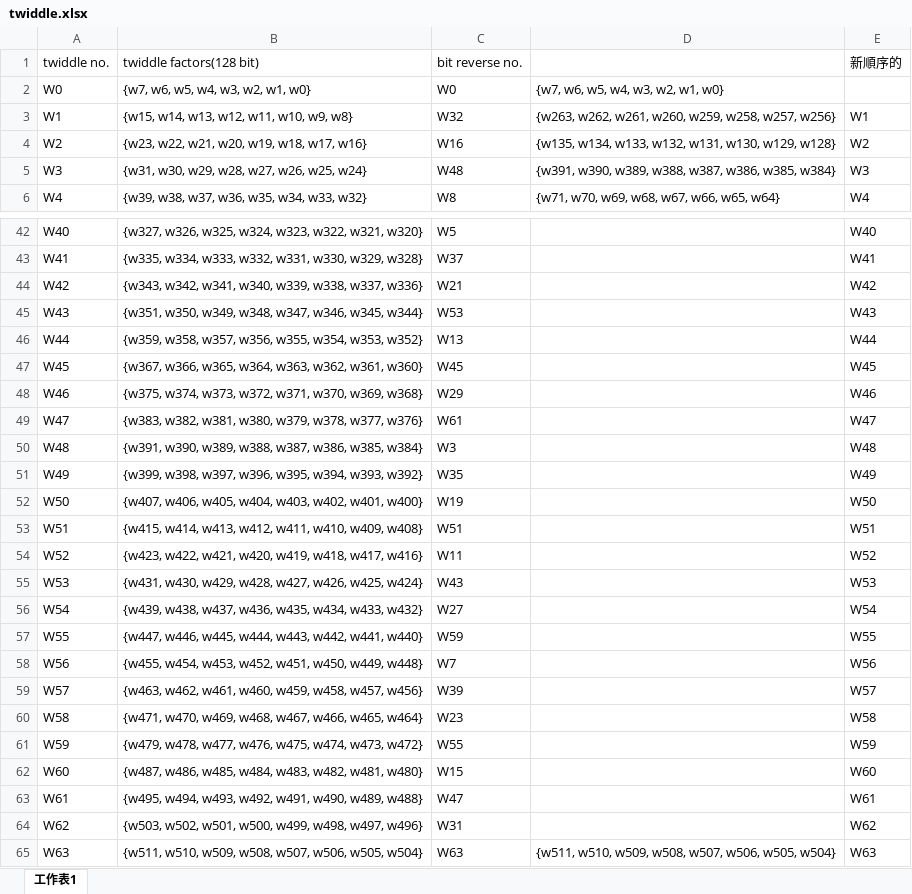
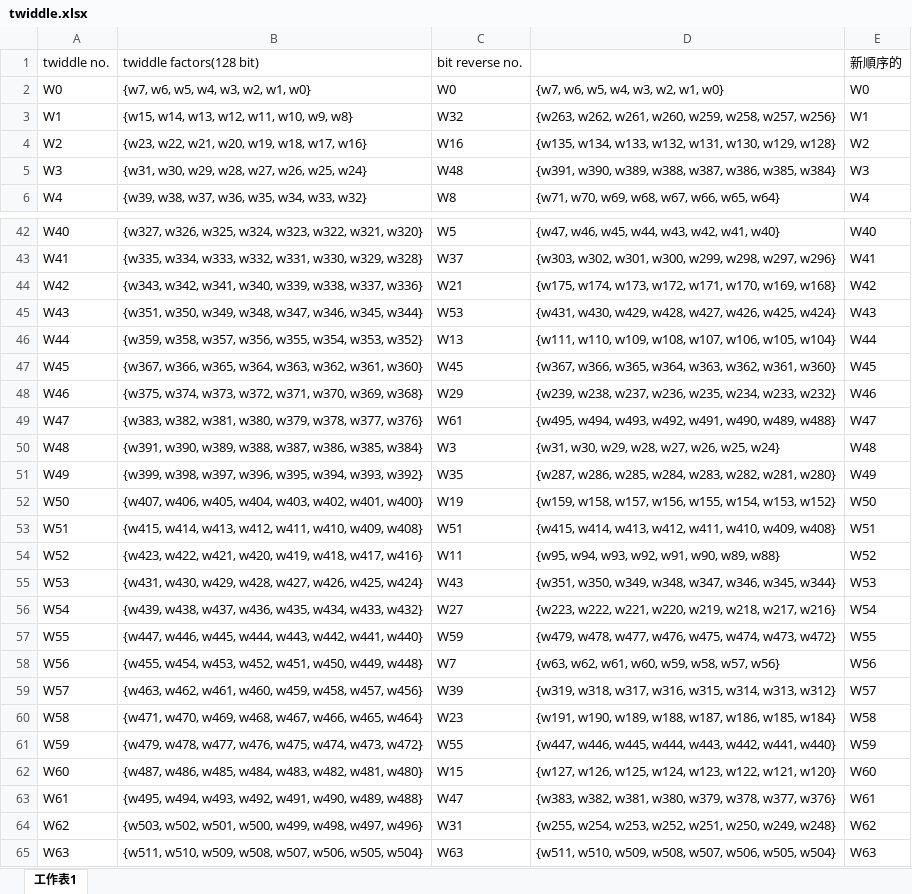
Before and after one commit to nina1032024/SoC, an Excel workbook: spring_lab/final_project_2025/twiddle.xlsx, sheet 工作表1, drawn as a sheet; only a part is shown, gaps mark what is left out; values as stored, in another font and other column widths than the file's, no borders; the diff covers the shown part only; the diff names each change by its address in the sheet, - before the commit and + after, or states it on an @@ line.

```diff
--- a/spring_lab/final_project_2025/twiddle.xlsx (sheet 工作表1)
+++ b/spring_lab/final_project_2025/twiddle.xlsx (sheet 工作表1)
-E2: (empty)
+E2: W0
-D42: (empty)
+D42: {w47, w46, w45, w44, w43, w42, w41, w40}
-D43: (empty)
+D43: {w303, w302, w301, w300, w299, w298, w297, w296}
-D44: (empty)
+D44: {w175, w174, w173, w172, w171, w170, w169, w168}
-D45: (empty)
+D45: {w431, w430, w429, w428, w427, w426, w425, w424}
-D46: (empty)
+D46: {w111, w110, w109, w108, w107, w106, w105, w104}
-D47: (empty)
+D47: {w367, w366, w365, w364, w363, w362, w361, w360}
-D48: (empty)
+D48: {w239, w238, w237, w236, w235, w234, w233, w232}
-D49: (empty)
+D49: {w495, w494, w493, w492, w491, w490, w489, w488}
-D50: (empty)
+D50: {w31, w30, w29, w28, w27, w26, w25, w24}
-D51: (empty)
+D51: {w287, w286, w285, w284, w283, w282, w281, w280}
-D52: (empty)
+D52: {w159, w158, w157, w156, w155, w154, w153, w152}
-D53: (empty)
+D53: {w415, w414, w413, w412, w411, w410, w409, w408}
-D54: (empty)
+D54: {w95, w94, w93, w92, w91, w90, w89, w88}
-D55: (empty)
+D55: {w351, w350, w349, w348, w347, w346, w345, w344}
-D56: (empty)
+D56: {w223, w222, w221, w220, w219, w218, w217, w216}
-D57: (empty)
+D57: {w479, w478, w477, w476, w475, w474, w473, w472}
-D58: (empty)
+D58: {w63, w62, w61, w60, w59, w58, w57, w56}
-D59: (empty)
+D59: {w319, w318, w317, w316, w315, w314, w313, w312}
-D60: (empty)
+D60: {w191, w190, w189, w188, w187, w186, w185, w184}
-D61: (empty)
+D61: {w447, w446, w445, w444, w443, w442, w441, w440}
-D62: (empty)
+D62: {w127, w126, w125, w124, w123, w122, w121, w120}
-D63: (empty)
+D63: {w383, w382, w381, w380, w379, w378, w377, w376}
-D64: (empty)
+D64: {w255, w254, w253, w252, w251, w250, w249, w248}
```
Also changed, not shown: 28 edited cells elsewhere in this sheet, spring_lab/final_project_2025/NTT.xlsx, 23 other files.
